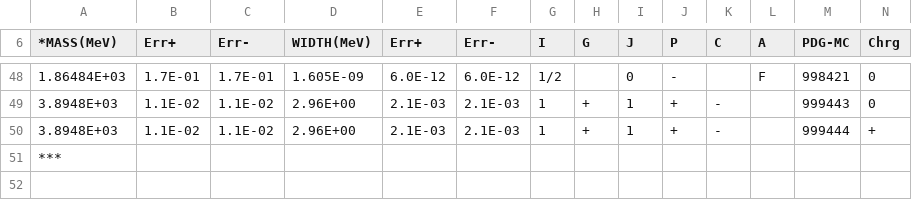
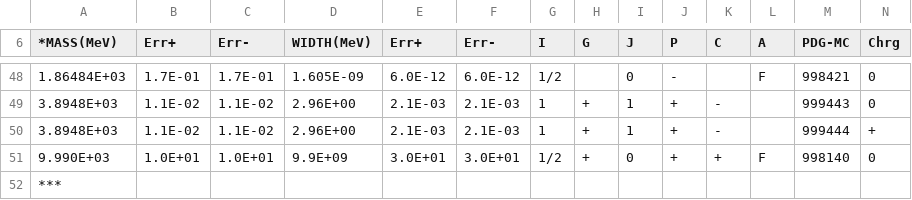
Before and after one commit to GooFit/AmpGen, a CSV file: options/MintDalitzSpecialParticles.csv, drawn as a sheet; only a part is shown, gaps mark what is left out; rows hold the shown columns only; the diff names each change by its address in the sheet, - before the commit and + after, or states it on an @@ line.

```diff
--- a/options/MintDalitzSpecialParticles.csv
+++ b/options/MintDalitzSpecialParticles.csv
+row 51: 9.990E+03 | 1.0E+01 | 1.0E+01 | 9.9E+09 | 3.0E+01 | 3.0E+01 | 1/2 | + | 0 | + | + | F | 998140 | 0
```
Also changed, not shown: 3 other files.
